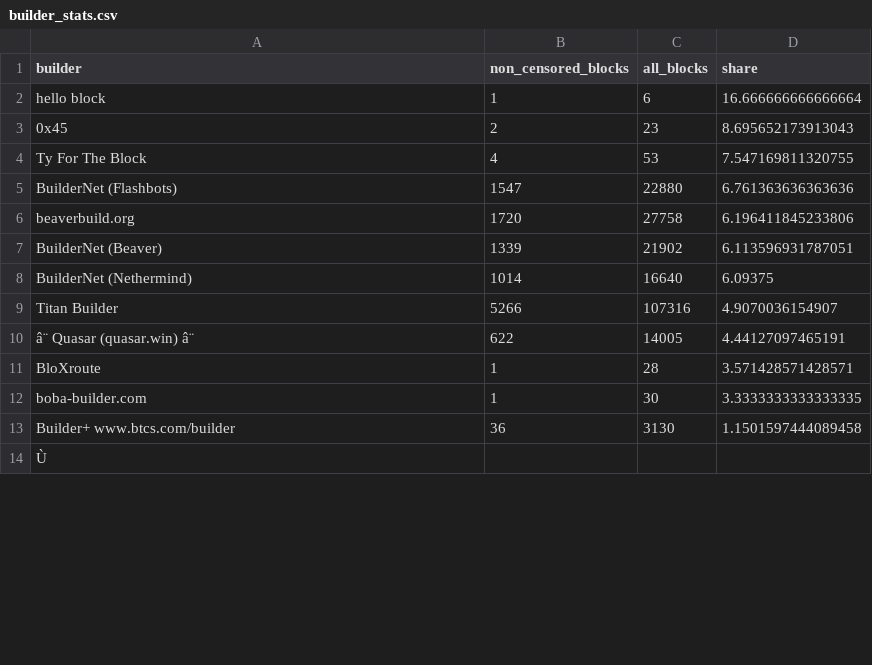
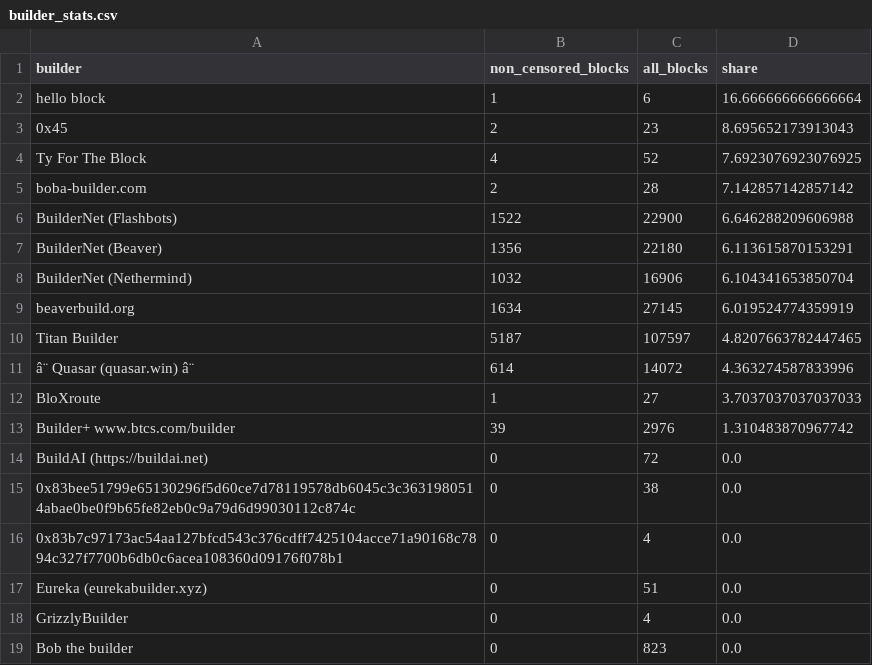
Before and after one commit to nerolation/censorship.pics, a CSV file: data/builder_stats.csv, drawn as a sheet; only a part is shown; the shorter side is filled out with more unchanged rows; removed rows and columns are numbered as before the commit, all else as after; the diff covers the shown part only; the diff names each change by its address in the sheet, - before the commit and + after, or states it on an @@ line.

```diff
--- a/data/builder_stats.csv
+++ b/data/builder_stats.csv
-C4 (all_blocks): 53
+C4 (all_blocks): 52
-D4 (share): 7.547169811320755
+D4 (share): 7.6923076923076925
+row 5: boba-builder.com | 2 | 28 | 7.142857142857142
-B6 (non_censored_blocks): 1547
+B6 (non_censored_blocks): 1522
-C6 (all_blocks): 22880
+C6 (all_blocks): 22900
-D6 (share): 6.761363636363636
+D6 (share): 6.646288209606988
-row 6: beaverbuild.org | 1720 | 27758 | 6.196411845233806
-B7 (non_censored_blocks): 1339
+B7 (non_censored_blocks): 1356
-C7 (all_blocks): 21902
+C7 (all_blocks): 22180
-D7 (share): 6.113596931787051
+D7 (share): 6.113615870153291
-B8 (non_censored_blocks): 1014
+B8 (non_censored_blocks): 1032
-C8 (all_blocks): 16640
+C8 (all_blocks): 16906
-D8 (share): 6.09375
+D8 (share): 6.104341653850704
+row 9: beaverbuild.org | 1634 | 27145 | 6.019524774359919
-B10 (non_censored_blocks): 5266
+B10 (non_censored_blocks): 5187
-C10 (all_blocks): 107316
+C10 (all_blocks): 107597
-D10 (share): 4.9070036154907
+D10 (share): 4.8207663782447465
-B11 (non_censored_blocks): 622
+B11 (non_censored_blocks): 614
-C11 (all_blocks): 14005
+C11 (all_blocks): 14072
-D11 (share): 4.44127097465191
+D11 (share): 4.363274587833996
-C12 (all_blocks): 28
+C12 (all_blocks): 27
-D12 (share): 3.571428571428571
+D12 (share): 3.7037037037037033
-row 12: boba-builder.com | 1 | 30 | 3.3333333333333335
-B13 (non_censored_blocks): 36
+B13 (non_censored_blocks): 39
-C13 (all_blocks): 3130
+C13 (all_blocks): 2976
-D13 (share): 1.1501597444089458
+D13 (share): 1.310483870967742
@@ row 22 moved to row 14: BuildAI (https://buildai.net) @@
+row 15: 0x83bee51799e65130296f5d60ce7d78119578db6045c3c3631980514abae0be0f9b65fe82eb0c9a79d6d99030112c874c | 0 | 38 | 0.0
+row 16: 0x83b7c97173ac54aa127bfcd543c376cdff7425104acce71a90168c7894c327f7700b6db0c6acea108360d09176f078b1 | 0 | 4 | 0.0
+row 17: Eureka (eurekabuilder.xyz) | 0 | 51 | 0.0
+row 19: Bob the builder | 0 | 823 | 0.0
```
Also changed, not shown: 2 added rows, 6 removed rows, 3 moved rows and 3 edited cells elsewhere in this file, data/builder_censorship_share.csv, data/censorship_stats.csv, 4 other files.
